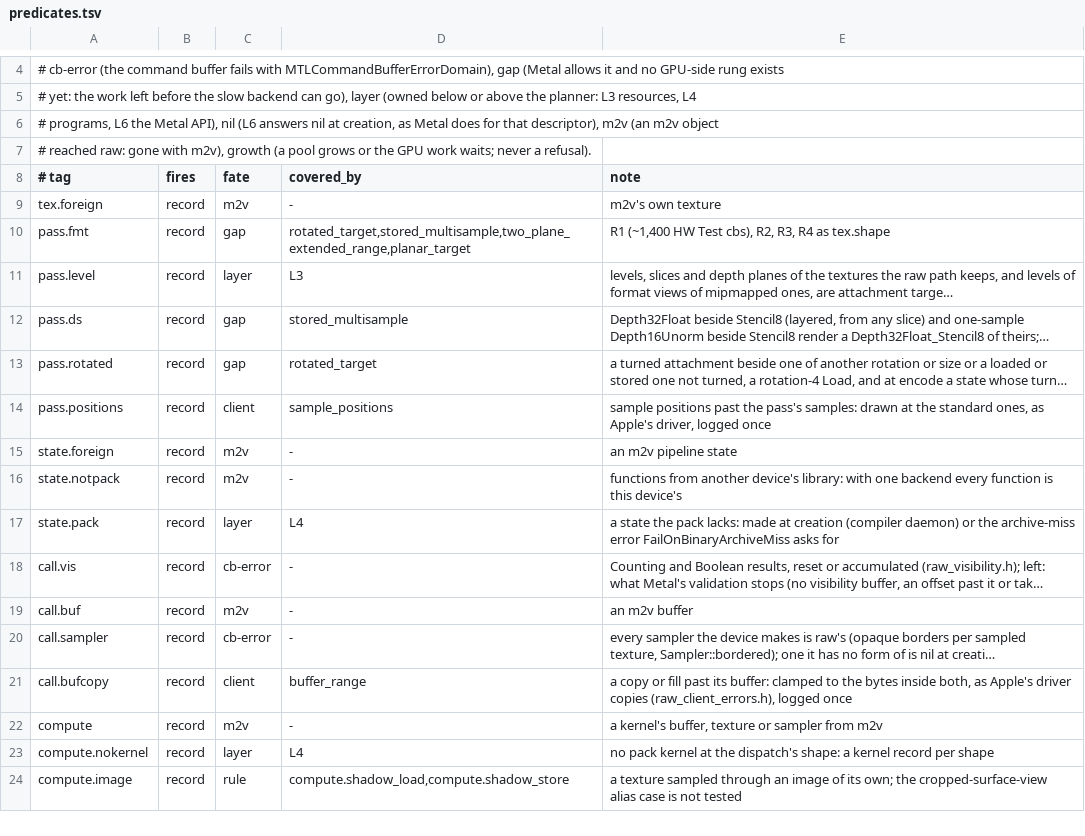
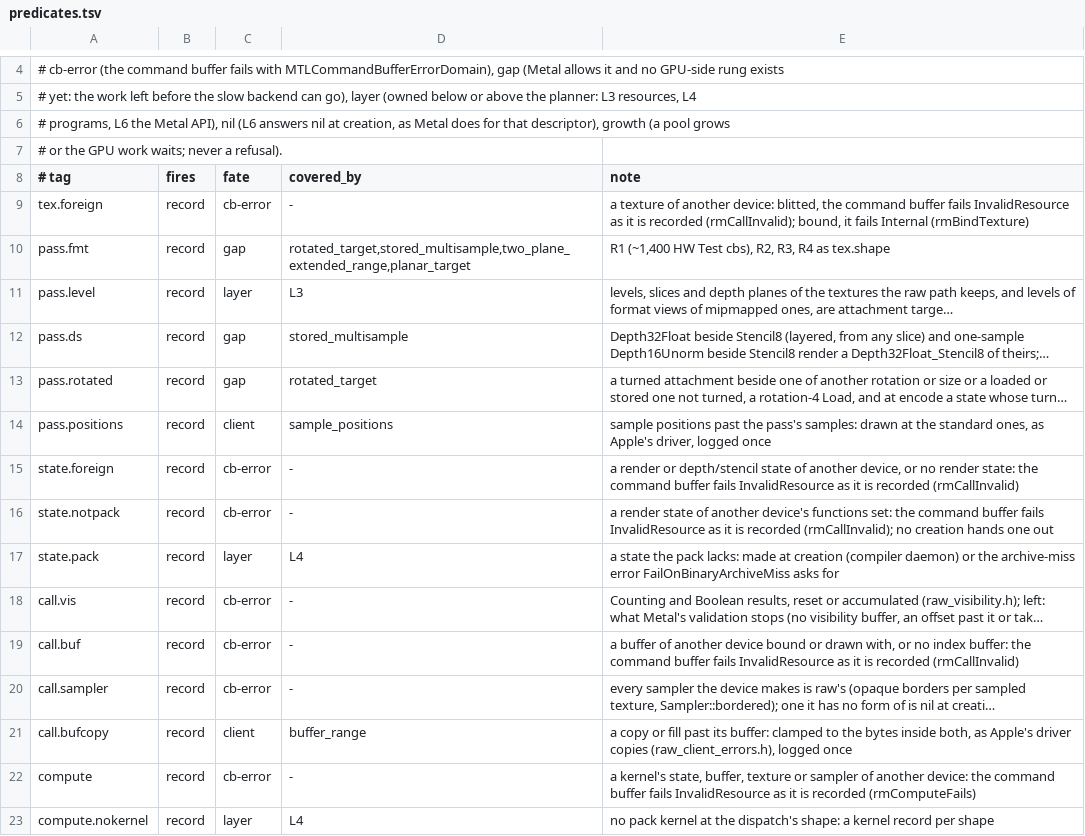
Before and after one commit to D-Radish76/ios-on-switch-lmao, a TSV file: drivers/TegraGM20BMetal/raw/plan/predicates.tsv, drawn as a sheet; only a part is shown, gaps mark what is left out; the shorter side is filled out with more unchanged rows; long unchanged cells end in …; the diff names each change by its address in the sheet, - before the commit and + after, or states it on an @@ line.

```diff
--- a/drivers/TegraGM20BMetal/raw/plan/predicates.tsv
+++ b/drivers/TegraGM20BMetal/raw/plan/predicates.tsv
-A6 (# tag): …that descriptor), m2v (an m2v object
+A6 (# tag): …that descriptor), growth (a pool grows
-A7 (# tag): # reached raw: gone with m2v), growth (a pool grows or the…
+A7 (# tag): # or the…
-C9 (fate): m2v
+C9 (fate): cb-error
-E9 (note): m2v's own texture
+E9 (note): a texture of another device: blitted, the command buffer fails InvalidResource as it is recorded (rmCallInvalid); bound, it fails Internal (rmBindTexture)
-C15:C16 (fate): m2v
+C15:C16 (fate): cb-error
-E15 (note): an m2v pipeline state
+E15 (note): a render or depth/stencil state of another device, or no render state: the command buffer fails InvalidResource as it is recorded (rmCallInvalid)
-E16 (note): functions from another device's library: with one backend every function is this device's
+E16 (note): a render state of another device's functions set: the command buffer fails InvalidResource as it is recorded (rmCallInvalid); no creation hands one out
-C19 (fate): m2v
+C19 (fate): cb-error
-E19 (note): an m2v buffer
+E19 (note): a buffer of another device bound or drawn with, or no index buffer: the command buffer fails InvalidResource as it is recorded (rmCallInvalid)
-C22 (fate): m2v
+C22 (fate): cb-error
-E22 (note): a kernel's buffer, texture or sampler from m2v
+E22 (note): a kernel's state, buffer, texture or sampler of another device: the command buffer fails InvalidResource as it is recorded (rmComputeFails)
```
Also changed, not shown: drivers/TegraGM20BMetal/raw/plan/m2v_routes.tsv, 16 other files.
